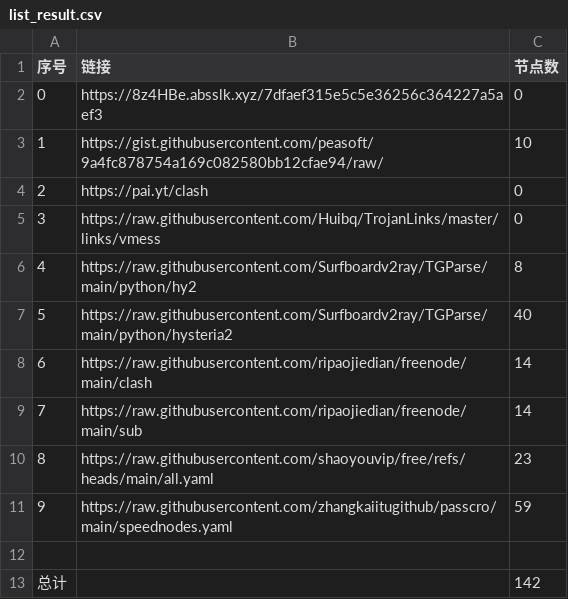
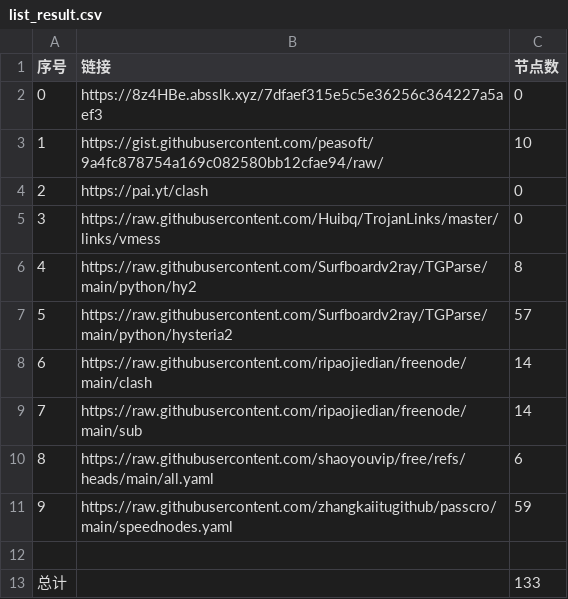
Before and after one commit to rrzt/clashcode_collect, a CSV file: NoMoreWalls/list_result.csv, drawn as a sheet.

```diff
--- a/NoMoreWalls/list_result.csv
+++ b/NoMoreWalls/list_result.csv
@@ -6,8 +6,8 @@
 4,https://raw.githubusercontent.com/Surfboardv2ray/TGParse/main/python/hy2,8
-5,https://raw.githubusercontent.com/Surfboardv2ray/TGParse/main/python/hysteria2,40
+5,https://raw.githubusercontent.com/Surfboardv2ray/TGParse/main/python/hysteria2,57
 6,https://raw.githubusercontent.com/ripaojiedian/freenode/main/clash,14
 7,https://raw.githubusercontent.com/ripaojiedian/freenode/main/sub,14
-8,https://raw.githubusercontent.com/shaoyouvip/free/refs/heads/main/all.yaml,23
+8,https://raw.githubusercontent.com/shaoyouvip/free/refs/heads/main/all.yaml,6
 9,https://raw.githubusercontent.com/zhangkaiitugithub/passcro/main/speednodes.yaml,59
 
-总计,,142
+总计,,133
```
Also changed, not shown: 25 other files.
